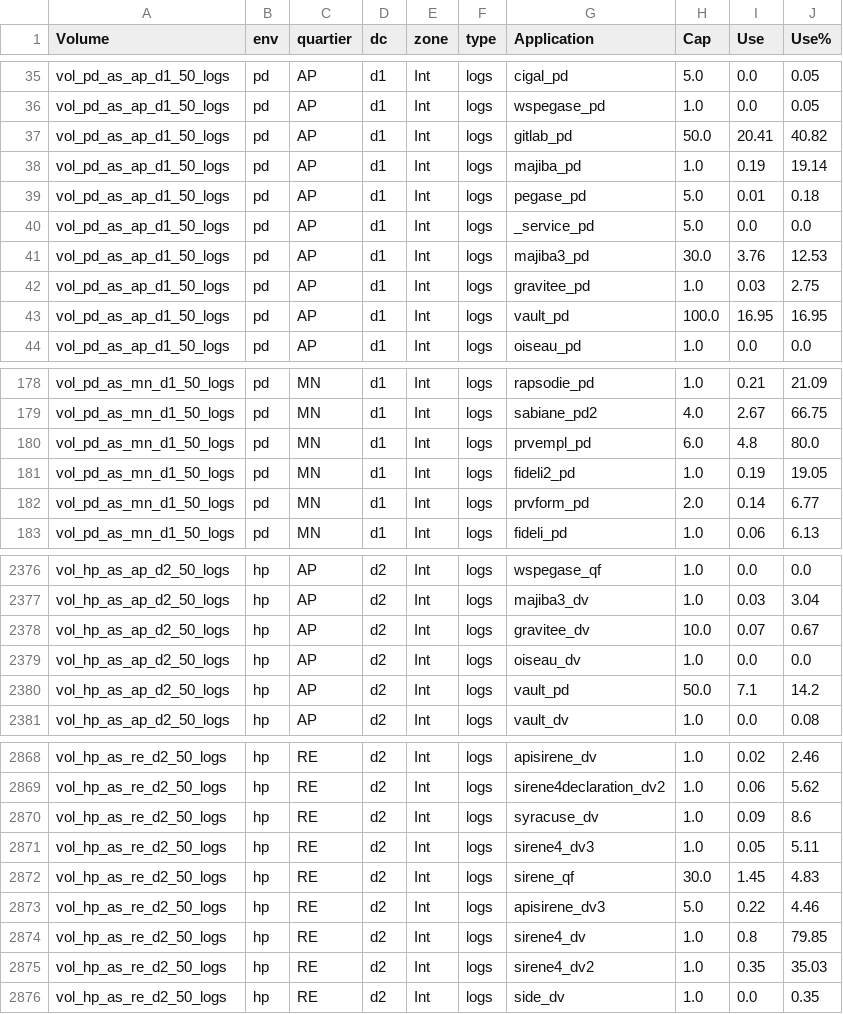
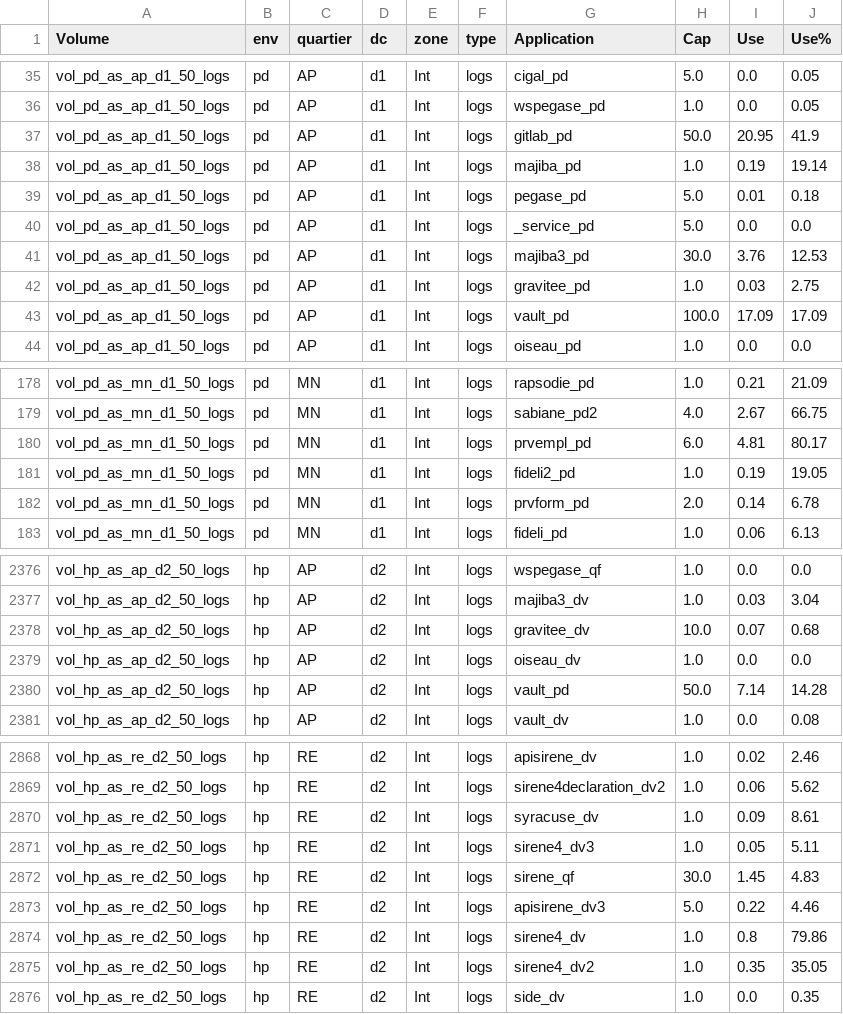
Before and after one commit to s9d9n0/Applishare_Vision, a CSV file: dataframe/df_listVV.csv, drawn as a sheet; only a part is shown, gaps mark what is left out; the diff covers the shown part only.

```diff
--- a/dataframe/df_listVV.csv
+++ b/dataframe/df_listVV.csv
@@ -36,3 +36,3 @@ vol_pd_as_ap_d1_50_logs;pd;AP;d1;Int;logs;cigal_pd;5.0;0.0;0.05
 vol_pd_as_ap_d1_50_logs;pd;AP;d1;Int;logs;wspegase_pd;1.0;0.0;0.05
-vol_pd_as_ap_d1_50_logs;pd;AP;d1;Int;logs;gitlab_pd;50.0;20.41;40.82
+vol_pd_as_ap_d1_50_logs;pd;AP;d1;Int;logs;gitlab_pd;50.0;20.95;41.9
 vol_pd_as_ap_d1_50_logs;pd;AP;d1;Int;logs;majiba_pd;1.0;0.19;19.14
@@ -42,3 +42,3 @@ vol_pd_as_ap_d1_50_logs;pd;AP;d1;Int;logs;majiba3_pd;30.0;3.76;12.53
 vol_pd_as_ap_d1_50_logs;pd;AP;d1;Int;logs;gravitee_pd;1.0;0.03;2.75
-vol_pd_as_ap_d1_50_logs;pd;AP;d1;Int;logs;vault_pd;100.0;16.95;16.95
+vol_pd_as_ap_d1_50_logs;pd;AP;d1;Int;logs;vault_pd;100.0;17.09;17.09
 vol_pd_as_ap_d1_50_logs;pd;AP;d1;Int;logs;oiseau_pd;1.0;0.0;0.0
@@ -179,5 +179,5 @@ vol_pd_as_mn_d1_50_logs;pd;MN;d1;Int;logs;rapsodie_pd;1.0;0.21;21.09
 vol_pd_as_mn_d1_50_logs;pd;MN;d1;Int;logs;sabiane_pd2;4.0;2.67;66.75
-vol_pd_as_mn_d1_50_logs;pd;MN;d1;Int;logs;prvempl_pd;6.0;4.8;80.0
+vol_pd_as_mn_d1_50_logs;pd;MN;d1;Int;logs;prvempl_pd;6.0;4.81;80.17
 vol_pd_as_mn_d1_50_logs;pd;MN;d1;Int;logs;fideli2_pd;1.0;0.19;19.05
-vol_pd_as_mn_d1_50_logs;pd;MN;d1;Int;logs;prvform_pd;2.0;0.14;6.77
+vol_pd_as_mn_d1_50_logs;pd;MN;d1;Int;logs;prvform_pd;2.0;0.14;6.78
 vol_pd_as_mn_d1_50_logs;pd;MN;d1;Int;logs;fideli_pd;1.0;0.06;6.13
@@ -2377,5 +2377,5 @@ vol_hp_as_ap_d2_50_logs;hp;AP;d2;Int;logs;wspegase_qf;1.0;0.0;0.0
 vol_hp_as_ap_d2_50_logs;hp;AP;d2;Int;logs;majiba3_dv;1.0;0.03;3.04
-vol_hp_as_ap_d2_50_logs;hp;AP;d2;Int;logs;gravitee_dv;10.0;0.07;0.67
+vol_hp_as_ap_d2_50_logs;hp;AP;d2;Int;logs;gravitee_dv;10.0;0.07;0.68
 vol_hp_as_ap_d2_50_logs;hp;AP;d2;Int;logs;oiseau_dv;1.0;0.0;0.0
-vol_hp_as_ap_d2_50_logs;hp;AP;d2;Int;logs;vault_pd;50.0;7.1;14.2
+vol_hp_as_ap_d2_50_logs;hp;AP;d2;Int;logs;vault_pd;50.0;7.14;14.28
 vol_hp_as_ap_d2_50_logs;hp;AP;d2;Int;logs;vault_dv;1.0;0.0;0.08
@@ -2869,3 +2869,3 @@ vol_hp_as_re_d2_50_logs;hp;RE;d2;Int;logs;apisirene_dv;1.0;0.02;2.46
 vol_hp_as_re_d2_50_logs;hp;RE;d2;Int;logs;sirene4declaration_dv2;1.0;0.06;5.62
-vol_hp_as_re_d2_50_logs;hp;RE;d2;Int;logs;syracuse_dv;1.0;0.09;8.6
+vol_hp_as_re_d2_50_logs;hp;RE;d2;Int;logs;syracuse_dv;1.0;0.09;8.61
 vol_hp_as_re_d2_50_logs;hp;RE;d2;Int;logs;sirene4_dv3;1.0;0.05;5.11
@@ -2873,4 +2873,4 @@ vol_hp_as_re_d2_50_logs;hp;RE;d2;Int;logs;sirene_qf;30.0;1.45;4.83
 vol_hp_as_re_d2_50_logs;hp;RE;d2;Int;logs;apisirene_dv3;5.0;0.22;4.46
-vol_hp_as_re_d2_50_logs;hp;RE;d2;Int;logs;sirene4_dv;1.0;0.8;79.85
-vol_hp_as_re_d2_50_logs;hp;RE;d2;Int;logs;sirene4_dv2;1.0;0.35;35.03
+vol_hp_as_re_d2_50_logs;hp;RE;d2;Int;logs;sirene4_dv;1.0;0.8;79.86
+vol_hp_as_re_d2_50_logs;hp;RE;d2;Int;logs;sirene4_dv2;1.0;0.35;35.05
 vol_hp_as_re_d2_50_logs;hp;RE;d2;Int;logs;side_dv;1.0;0.0;0.35
```
Also changed, not shown: 56 edited cells elsewhere in this file, dataframe/df_fusion.csv, dataframe/df_listFS_A.csv, 9 other files.
